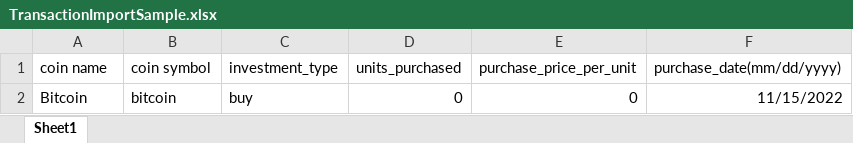
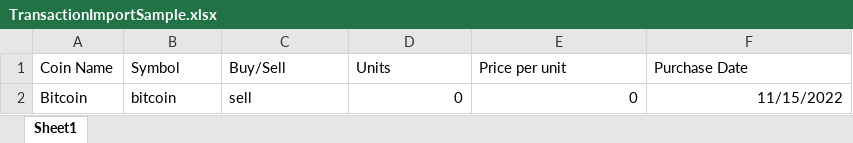
Before and after one commit to barunshrestha/n0price, an Excel workbook: public/TransactionImportSample.xlsx, sheet Sheet1, drawn as a sheet; values as stored, in another font and other column widths than the file's, no borders; removed rows and columns are numbered as before the commit, all else as after; the diff names each change by its address in the sheet, - before the commit and + after, or states it on an @@ line.

Commit message:
form changes

```diff
--- a/public/TransactionImportSample.xlsx (sheet Sheet1)
+++ b/public/TransactionImportSample.xlsx (sheet Sheet1)
-row 1: coin name | coin symbol | investment_type | units_purchased | purchase_price_per_unit | purchase_date(mm/dd/yyyy)
+row 1: Coin Name | Symbol | Buy/Sell | Units | Price per unit | Purchase Date
-C2: buy
+C2: sell
```
